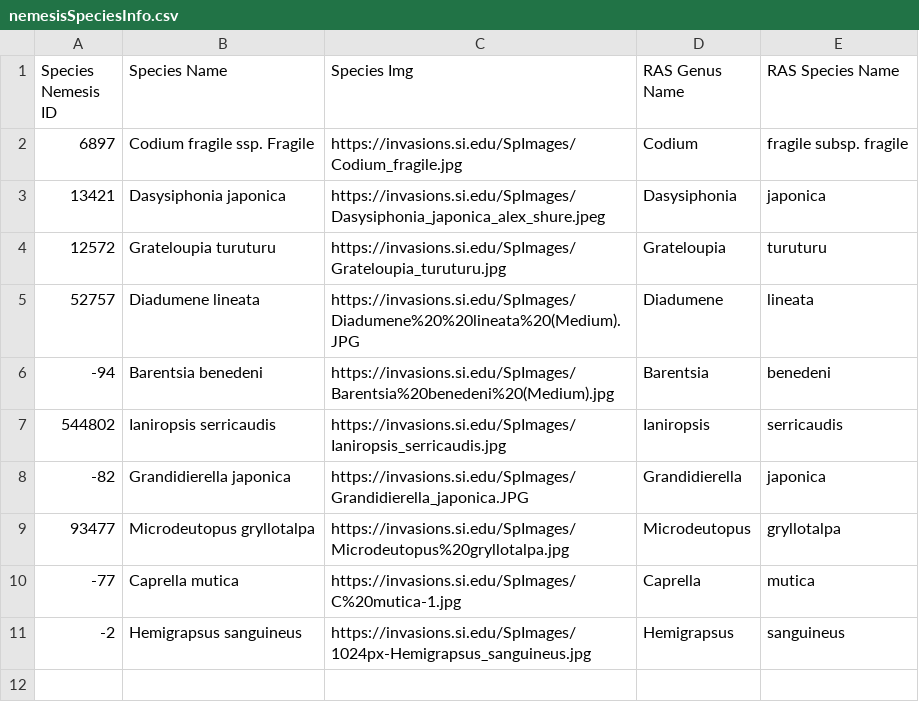
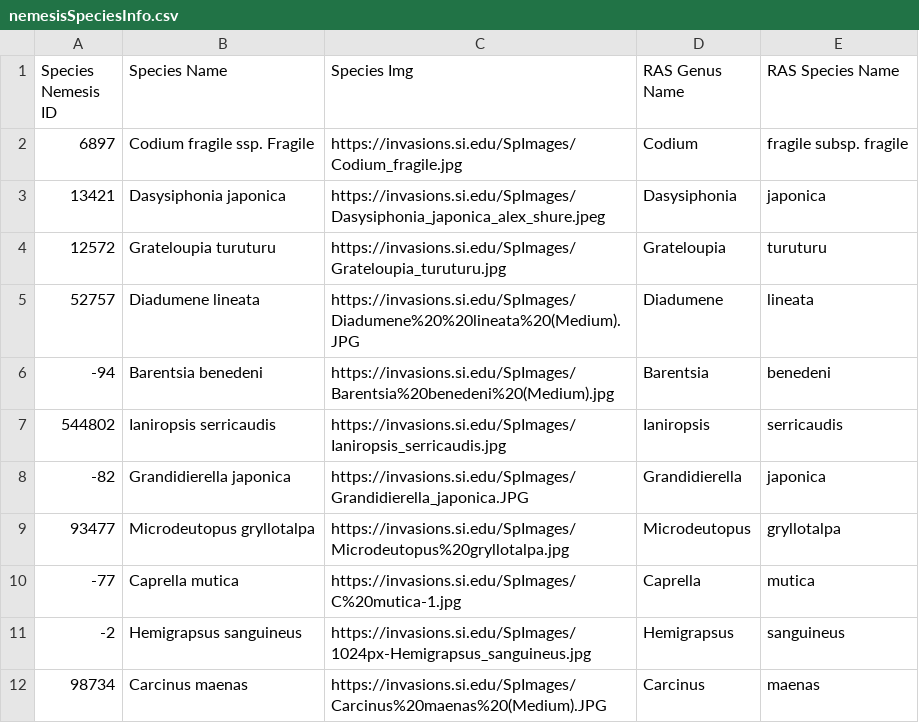
Before and after one commit to Wendyz1116/MarineMap, a CSV file: public/descriptions/nemesisSpeciesInfo.csv, drawn as a sheet; the diff names each change by its address in the sheet, - before the commit and + after, or states it on an @@ line.

Commit message:
Add Carcinus maenas to nemesisSpeciesInfo.csv

```diff
--- a/public/descriptions/nemesisSpeciesInfo.csv
+++ b/public/descriptions/nemesisSpeciesInfo.csv
+row 12: 98734 | Carcinus maenas | https://invasions.si.edu/SpImages/Carcinus%20maenas%20(Medium).JPG | Carcinus | maenas
```
